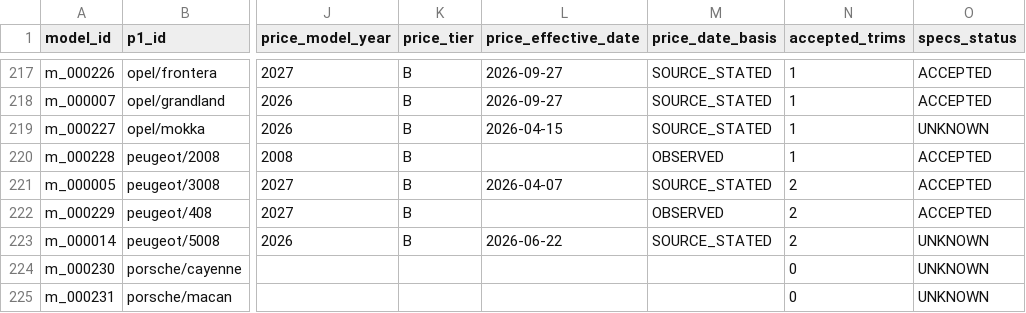
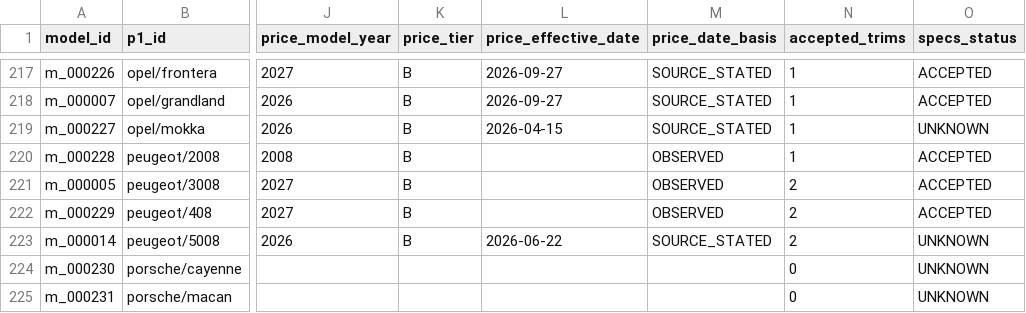
Before and after one commit to KingMega1/scratch, a CSV file: vehicle-data/review/u11_coverage.csv, drawn as a sheet; only a part is shown, gaps mark what is left out; the diff covers the shown part only; the diff names each change by its address in the sheet, - before the commit and + after, or states it on an @@ line.

```diff
--- a/vehicle-data/review/u11_coverage.csv
+++ b/vehicle-data/review/u11_coverage.csv
-L221 (price_effective_date): 2026-04-07
+L221 (price_effective_date): (empty)
-M221 (price_date_basis): SOURCE_STATED
+M221 (price_date_basis): OBSERVED
```
Also changed, not shown: 28 edited cells elsewhere in this file, vehicle-data/registry/u11_prices.csv, 52 other files.
